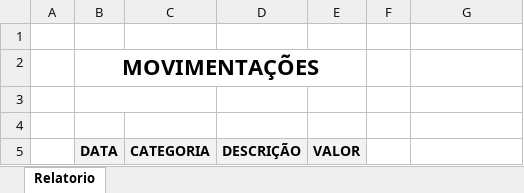
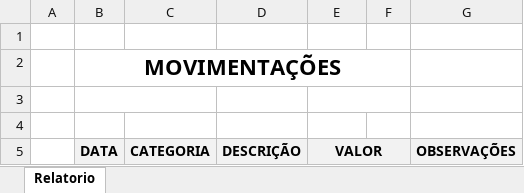
Before and after one commit to dobwiu/EspacoCriacao, an Excel workbook: EcWebApp/Content/modelos/RelFinanceiro.xlsx, sheet Relatorio, drawn as a sheet; values as stored, in another font and other column widths than the file's, no borders; the diff names each change by its address in the sheet, - before the commit and + after, or states it on an @@ line.

```diff
--- a/EcWebApp/Content/modelos/RelFinanceiro.xlsx (sheet Relatorio)
+++ b/EcWebApp/Content/modelos/RelFinanceiro.xlsx (sheet Relatorio)
-B2:E2 merged
+B2:F2 merged
+E3:F3 merged
+E5:F5 merged
-F5:G5 fill: none
+F5:G5 fill: #F2F2F2
-G5: (empty)
+G5: OBSERVAÇÕES
```
Also changed, not shown: 3 other files.
